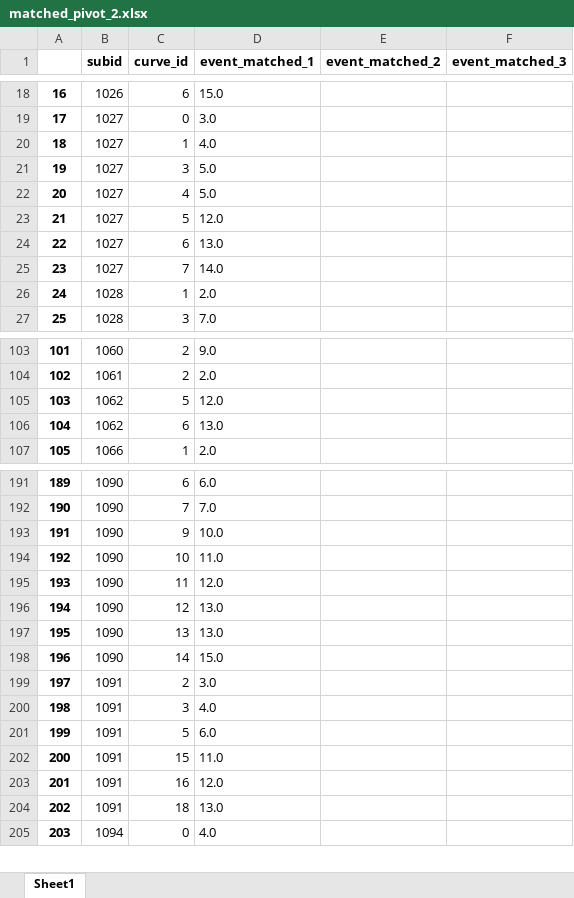
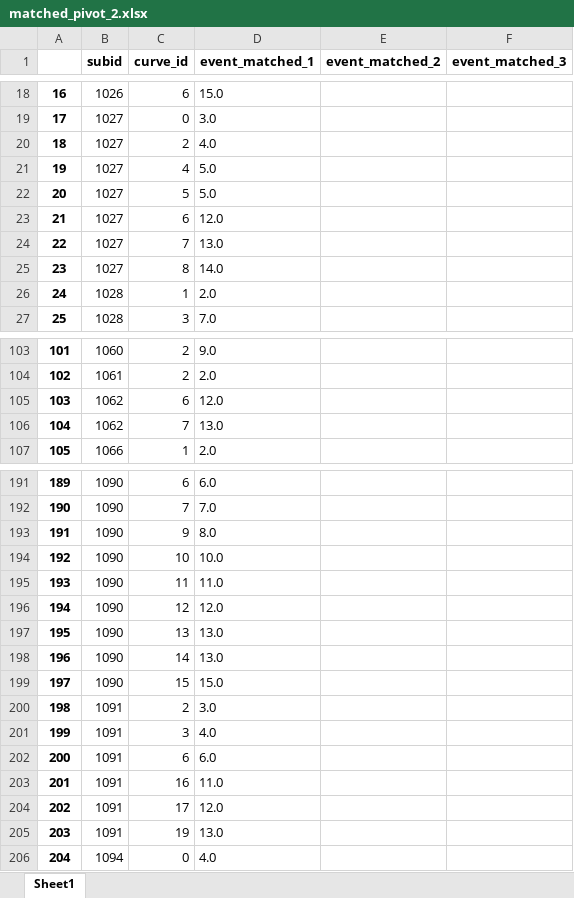
Before and after one commit to ndidier3/skyn_data_manager, an Excel workbook: matched_pivot_2.xlsx, sheet Sheet1, drawn as a sheet; only a part is shown, gaps mark what is left out; values as stored, in another font and other column widths than the file's, no borders; removed rows and columns are numbered as before the commit, all else as after; the diff covers the shown part only; the diff names each change by its address in the sheet, - before the commit and + after, or states it on an @@ line.

```diff
--- a/matched_pivot_2.xlsx (sheet Sheet1)
+++ b/matched_pivot_2.xlsx (sheet Sheet1)
-C20 (curve_id): 1
+C20 (curve_id): 2
-row 21: 19 | 1027 | 3 | 5.0
@@ column A renumbered from row 21 down @@
-D22 (event_matched_1): 12.0
+D22 (event_matched_1): 5.0
-D23 (event_matched_1): 13.0
+D23 (event_matched_1): 12.0
-D24 (event_matched_1): 14.0
+D24 (event_matched_1): 13.0
+row 25: 23 | 1027 | 8 | 14.0
-C105 (curve_id): 5
+C105 (curve_id): 6
-C106 (curve_id): 6
+C106 (curve_id): 7
-D193 (event_matched_1): 10.0
+D193 (event_matched_1): 8.0
-D194 (event_matched_1): 11.0
+D194 (event_matched_1): 10.0
-D195 (event_matched_1): 12.0
+D195 (event_matched_1): 11.0
-D196 (event_matched_1): 13.0
+D196 (event_matched_1): 12.0
-D198 (event_matched_1): 15.0
+D198 (event_matched_1): 13.0
+row 199: 197 | 1090 | 15 | 15.0
-C202 (curve_id): 5
+C202 (curve_id): 6
-C203 (curve_id): 15
+C203 (curve_id): 16
-C204 (curve_id): 16
+C204 (curve_id): 17
-C205 (curve_id): 18
+C205 (curve_id): 19
```
Also changed, not shown: 34 edited cells elsewhere in this sheet, 11 other files.
